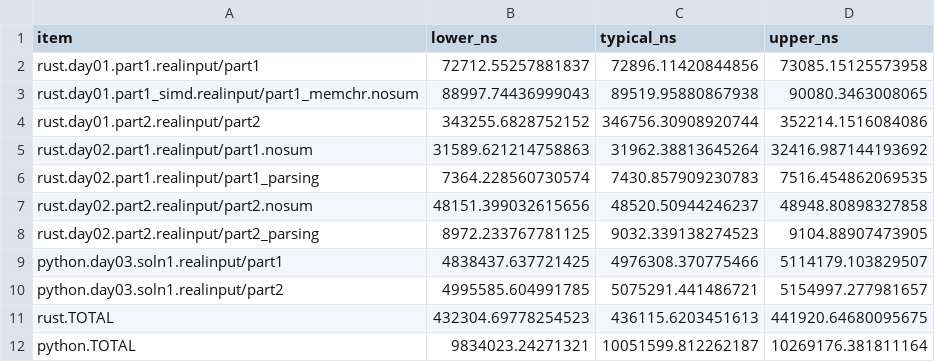
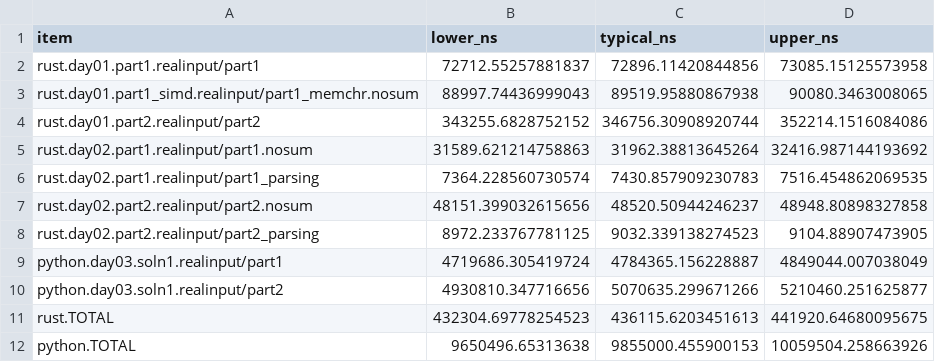
Before and after one commit to ankitson/aoc, a CSV file: 2023/bench.csv, drawn as a sheet.

```diff
--- a/2023/bench.csv
+++ b/2023/bench.csv
@@ -8,5 +8,5 @@ rust.day02.part2.realinput/part2.nosum,48151.399032615656,48520.50944246237,4894
 rust.day02.part2.realinput/part2_parsing,8972.233767781125,9032.339138274523,9104.88907473905
-python.day03.soln1.realinput/part1,4838437.637721425,4976308.370775466,5114179.103829507
-python.day03.soln1.realinput/part2,4995585.604991785,5075291.441486721,5154997.277981657
+python.day03.soln1.realinput/part1,4719686.305419724,4784365.156228887,4849044.007038049
+python.day03.soln1.realinput/part2,4930810.347716656,5070635.299671266,5210460.251625877
 rust.TOTAL,432304.69778254523,436115.6203451613,441920.64680095675
-python.TOTAL,9834023.24271321,10051599.812262187,10269176.381811164
+python.TOTAL,9650496.65313638,9855000.455900153,10059504.258663926
```
Also changed, not shown: 5 other files.
